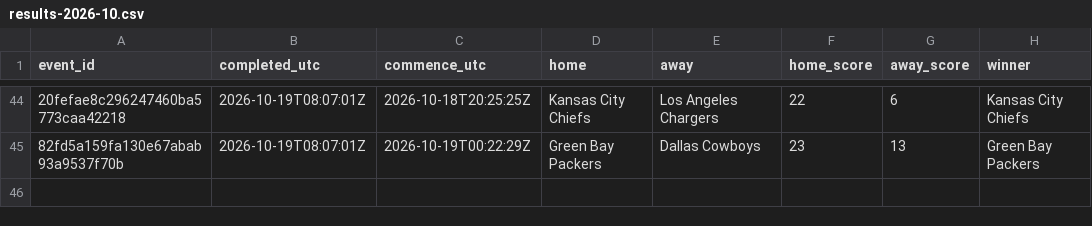
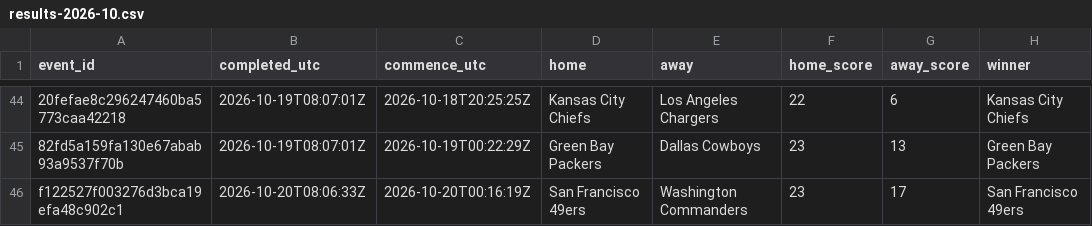
Before and after one commit to felix1975men-cpu/odds-monitor, a CSV file: data/nfl/results-2026-10.csv, drawn as a sheet; only a part is shown, gaps mark what is left out; the diff names each change by its address in the sheet, - before the commit and + after, or states it on an @@ line.

Commit message:
nfl results 2026-10-20

```diff
--- a/data/nfl/results-2026-10.csv
+++ b/data/nfl/results-2026-10.csv
+row 46: f122527f003276d3bca19efa48c902c1 | 2026-10-20T08:06:33Z | 2026-10-20T00:16:19Z | San Francisco 49ers | Washington Commanders | 23 | 17 | San Francisco 49ers
```
